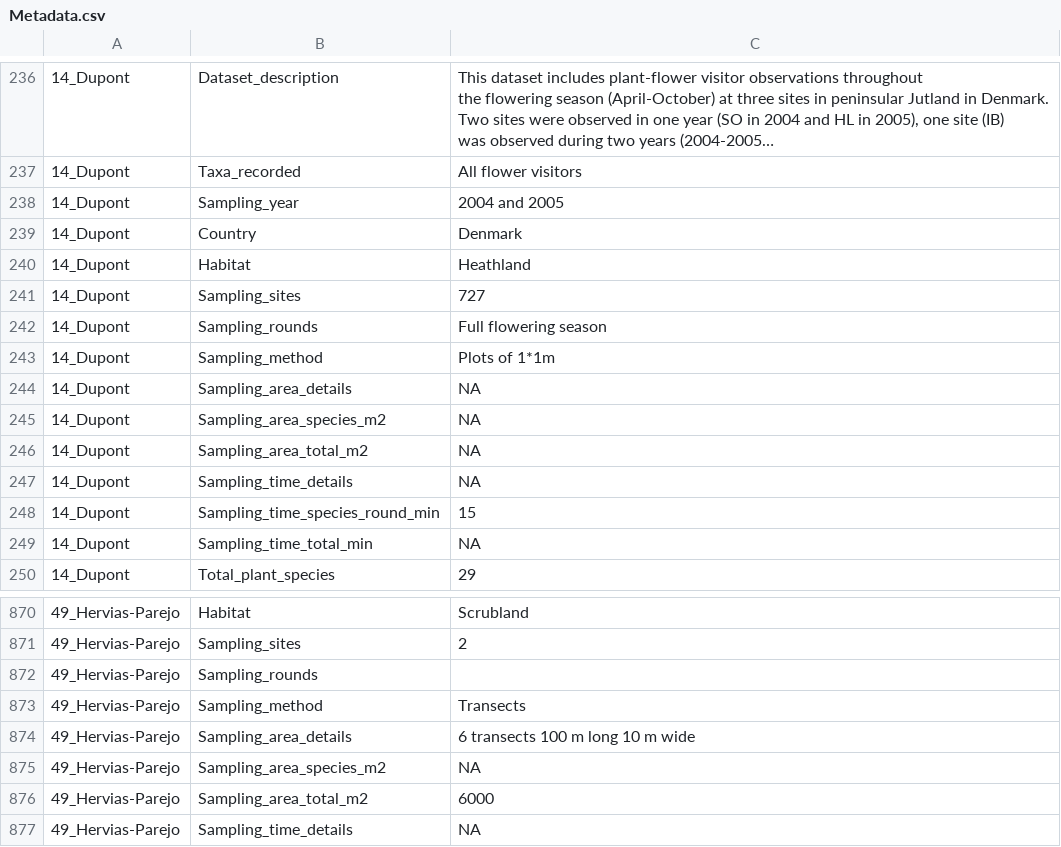
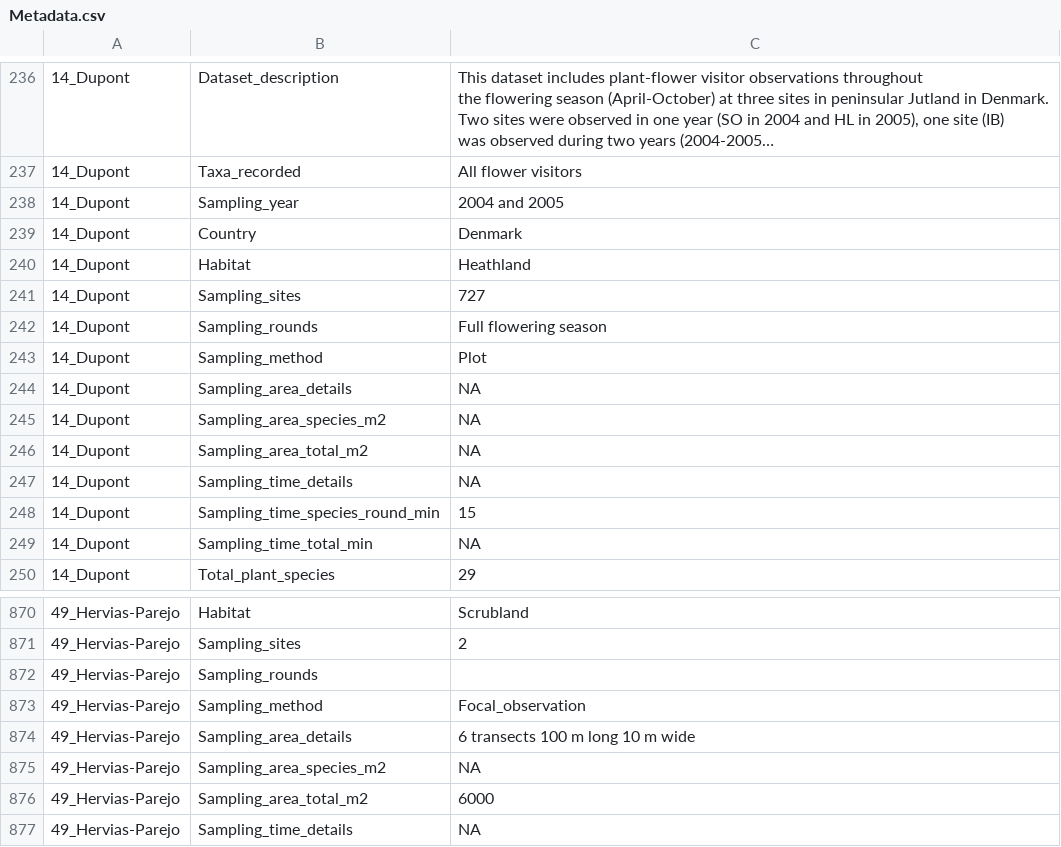
Before and after one commit to JoseBSL/EuPPollNet, a CSV file: Data/Metadata.csv, drawn as a sheet; only a part is shown, gaps mark what is left out; long unchanged cells end in …; the diff names each change by its address in the sheet, - before the commit and + after, or states it on an @@ line.

Commit message:
Minor data edits

```diff
--- a/Data/Metadata.csv
+++ b/Data/Metadata.csv
-C243: Plots of 1*1m
+C243: Plot
-C873: Transects
+C873: Focal_observation
```
Also changed, not shown: Data/Processing/Metadata.csv, 11 other files.
